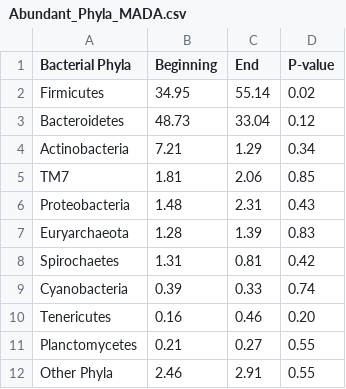
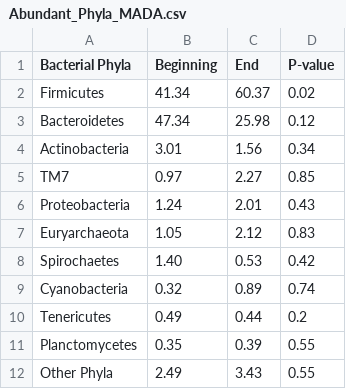
Before and after one commit to NithinR-EPID/MiaCarmichael-Project, a CSV file: data/raw_data/Abundant_Phyla_MADA.csv, drawn as a sheet.

```diff
--- a/data/raw_data/Abundant_Phyla_MADA.csv
+++ b/data/raw_data/Abundant_Phyla_MADA.csv
@@ -1,12 +1,12 @@
 Bacterial Phyla,Beginning,End,P-value
-Firmicutes,34.95,55.14,0.02
-Bacteroidetes,48.73,33.04,0.12
-Actinobacteria,7.21,1.29,0.34
-TM7,1.81,2.06,0.85
-Proteobacteria,1.48,2.31,0.43
-Euryarchaeota,1.28,1.39,0.83
-Spirochaetes,1.31,0.81,0.42
-Cyanobacteria,0.39,0.33,0.74
-Tenericutes,0.16,0.46,0.20
-Planctomycetes,0.21,0.27,0.55
-Other Phyla,2.46,2.91,0.55
+Firmicutes,41.34,60.37,0.02
+Bacteroidetes,47.34,25.98,0.12
+Actinobacteria,3.01,1.56,0.34
+TM7,0.97,2.27,0.85
+Proteobacteria,1.24,2.01,0.43
+Euryarchaeota,1.05,2.12,0.83
+Spirochaetes,1.40,0.53,0.42
+Cyanobacteria,0.32,0.89,0.74
+Tenericutes,0.49,0.44,0.2
+Planctomycetes,0.35,0.39,0.55
+Other Phyla,2.49,3.43,0.55
```
Also changed, not shown: 16 other files.
